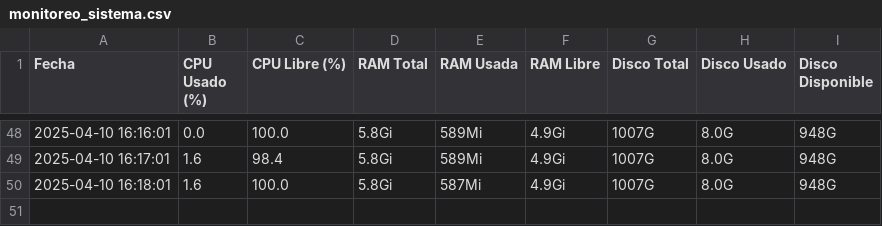
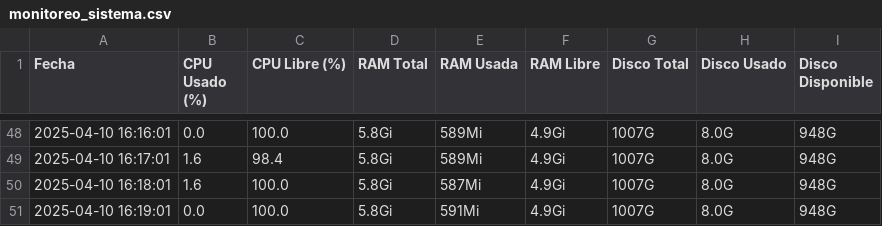
Before and after one commit to jhosberSyH/PracticasSo, a CSV file: monitoreo/monitoreo_sistema.csv, drawn as a sheet; only a part is shown, gaps mark what is left out; the diff names each change by its address in the sheet, - before the commit and + after, or states it on an @@ line.

Commit message:
Commit automatico en monitoreo

```diff
--- a/monitoreo/monitoreo_sistema.csv
+++ b/monitoreo/monitoreo_sistema.csv
+row 51: 2025-04-10 16:19:01 | 0.0 | 100.0 | 5.8Gi | 591Mi | 4.9Gi | 1007G | 8.0G | 948G
```
